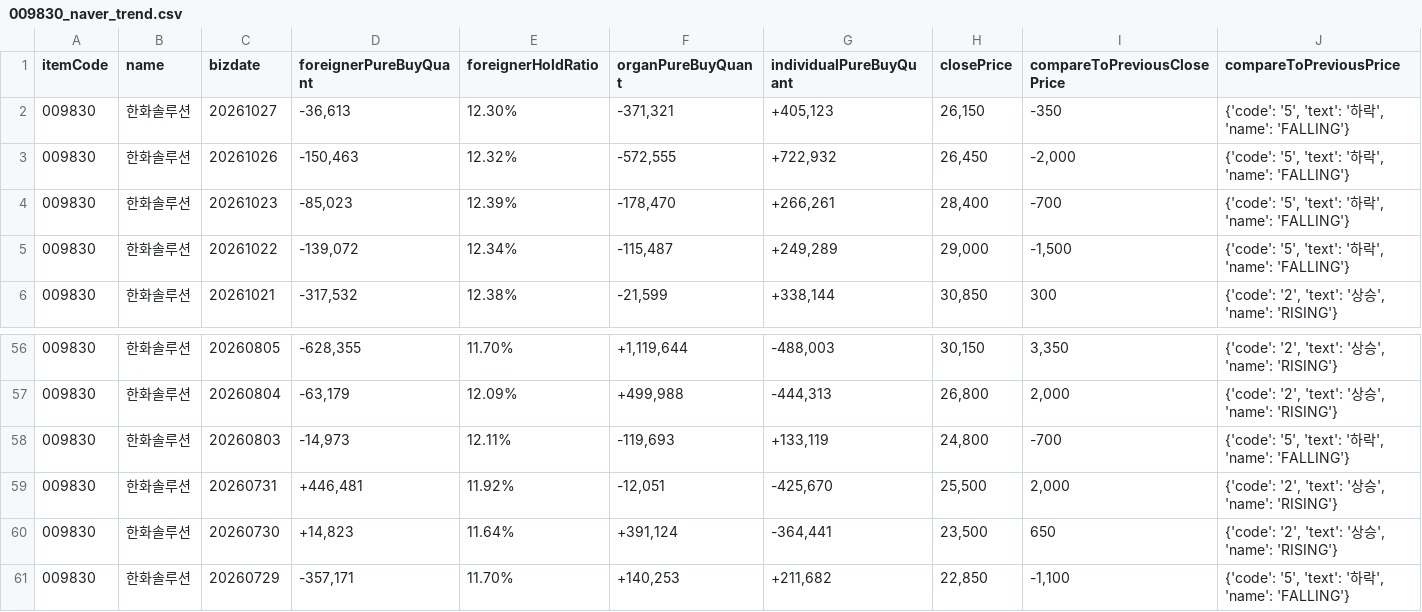
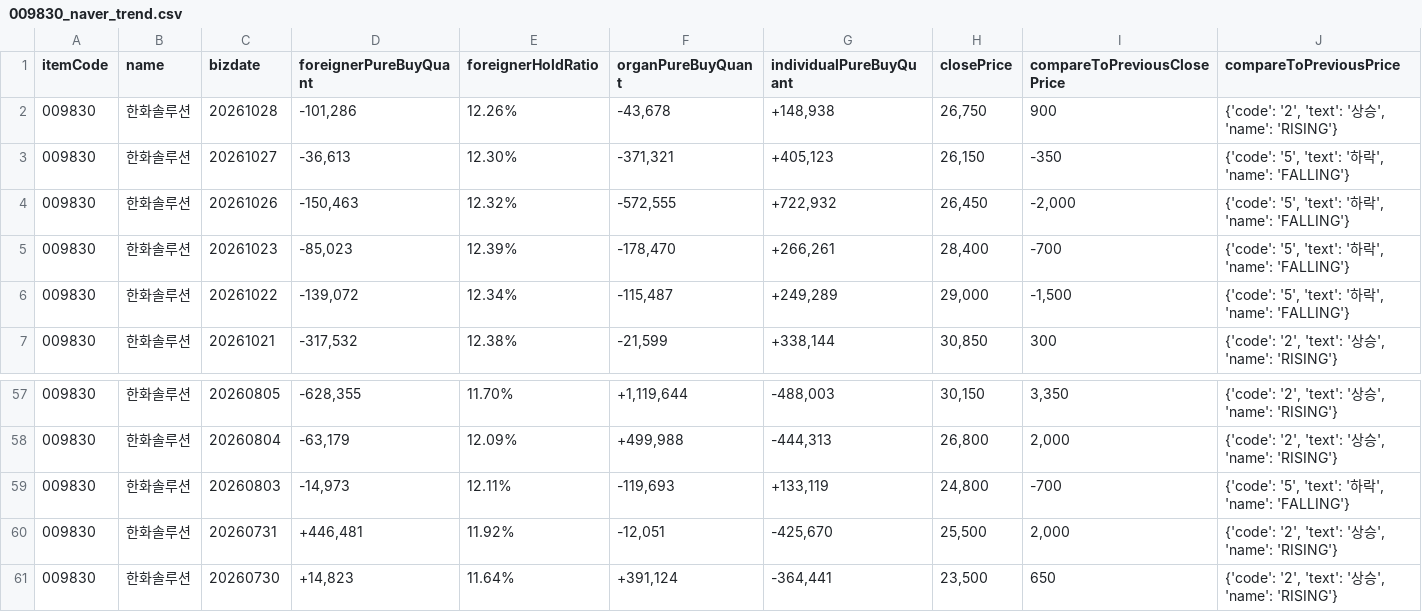
Before and after one commit to pures-lab/kal-flows, a CSV file: data/009830_naver_trend.csv, drawn as a sheet; only a part is shown, gaps mark what is left out; removed rows and columns are numbered as before the commit, all else as after; rows hold the shown columns only; the diff names each change by its address in the sheet, - before the commit and + after, or states it on an @@ line.

```diff
--- a/data/009830_naver_trend.csv
+++ b/data/009830_naver_trend.csv
+row 2: 009830 | 한화솔루션 | 20261028 | -101,286 | 12.26% | -43,678 | +148,938 | 26,750 | 900 | {'code': '2', 'text': '상승', 'name': 'RISING'}
-row 61: 009830 | 한화솔루션 | 20260729 | -357,171 | 11.70% | +140,253 | +211,682 | 22,850 | -1,100 | {'code': '5', 'text': '하락', 'name': 'FALLING'}
```
Also changed, not shown: data/krx/rank_KSQ_foreign.csv, data/krx/rank_KSQ_pension.csv, 45 other files.
